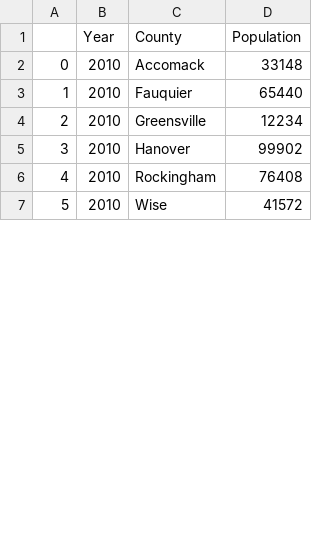
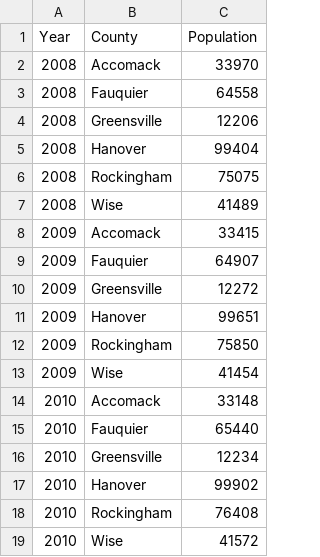
Before and after one commit to hrnur/uvaeicapstone, a CSV file: individual-datasets/County_Pop.csv, drawn as a sheet; only a part is shown; removed rows and columns are numbered as before the commit, all else as after; the diff names each change by its address in the sheet, - before the commit and + after, or states it on an @@ line.

Commit message:
Add County Population from 2008-2022

```diff
--- a/individual-datasets/County_Pop.csv
+++ b/individual-datasets/County_Pop.csv
-column A, rows 2-7: 0 | 1 | 2 | 3 | 4 | 5
+row 2: 2008 | Accomack | 33970
+row 3: 2008 | Fauquier | 64558
+row 4: 2008 | Greensville | 12206
+row 5: 2008 | Hanover | 99404
+row 6: 2008 | Rockingham | 75075
+row 7: 2008 | Wise | 41489
+row 8: 2009 | Accomack | 33415
+row 9: 2009 | Fauquier | 64907
+row 10: 2009 | Greensville | 12272
+row 11: 2009 | Hanover | 99651
+row 12: 2009 | Rockingham | 75850
+row 13: 2009 | Wise | 41454
```
